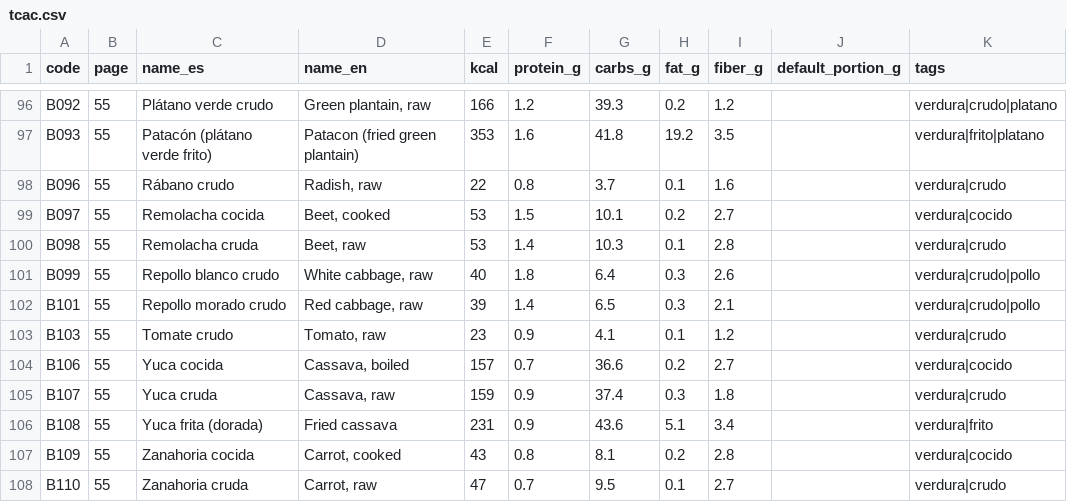
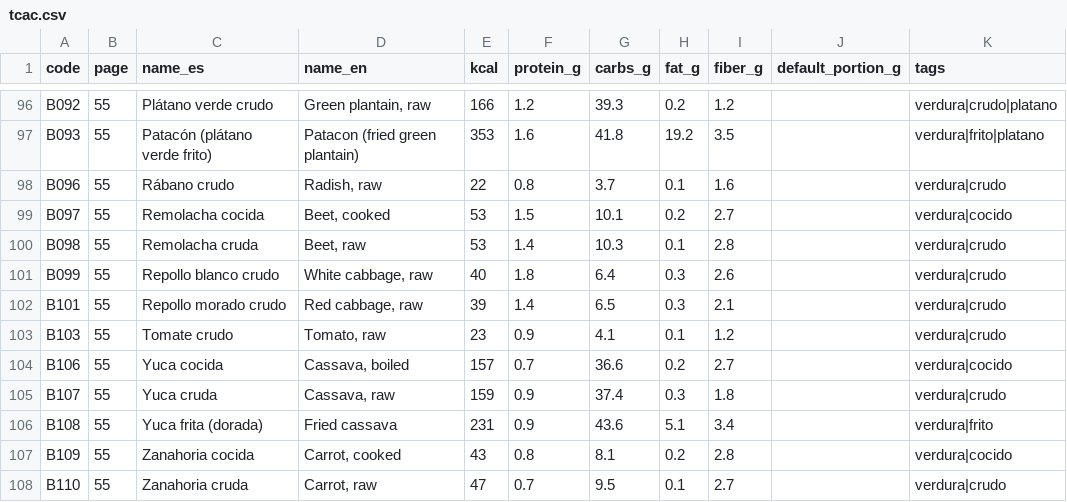
Before and after one commit to MiguelUsma04/day2day, a CSV file: supabase/seed/foods/tcac.csv, drawn as a sheet; only a part is shown, gaps mark what is left out.

```diff
--- a/supabase/seed/foods/tcac.csv
+++ b/supabase/seed/foods/tcac.csv
@@ -100,4 +100,4 @@ B097,55,Remolacha cocida,"Beet, cooked",53,1.5,10.1,0.2,2.7,,verdura|cocido
 B098,55,Remolacha cruda,"Beet, raw",53,1.4,10.3,0.1,2.8,,verdura|crudo
-B099,55,Repollo blanco crudo,"White cabbage, raw",40,1.8,6.4,0.3,2.6,,verdura|crudo|pollo
-B101,55,Repollo morado crudo,"Red cabbage, raw",39,1.4,6.5,0.3,2.1,,verdura|crudo|pollo
+B099,55,Repollo blanco crudo,"White cabbage, raw",40,1.8,6.4,0.3,2.6,,verdura|crudo
+B101,55,Repollo morado crudo,"Red cabbage, raw",39,1.4,6.5,0.3,2.1,,verdura|crudo
 B103,55,Tomate crudo,"Tomato, raw",23,0.9,4.1,0.1,1.2,,verdura|crudo
```
Also changed, not shown: 1 other file.
